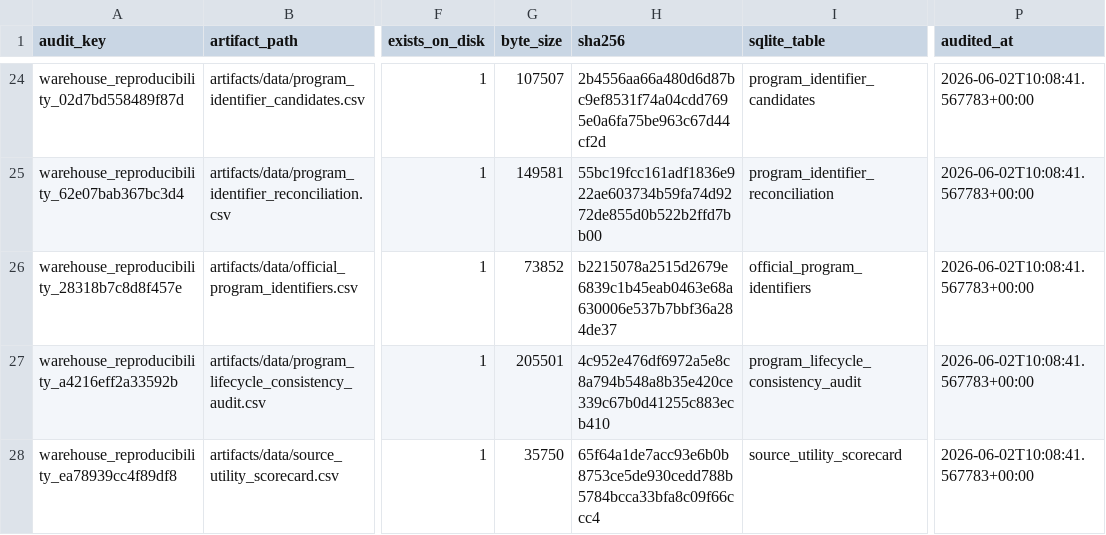
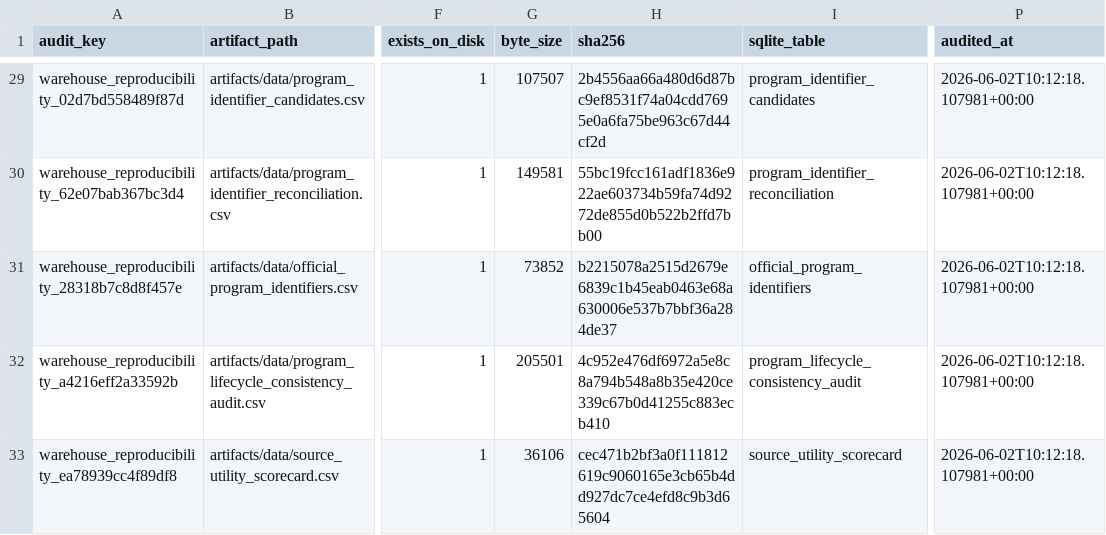
Before and after one commit to Tshah-95/redmank, a CSV file: artifacts/data/warehouse_reproducibility_audit.csv, drawn as a sheet; only a part is shown, gaps mark what is left out; addresses are those after the commit; the diff covers the shown part only; the diff names each change by its address in the sheet, - before the commit and + after, or states it on an @@ line.

Commit message:
feat: audit official program gap ledgers
Require official program coverage, gap probes, source candidates, gap-reason, and alias-reconciliation ledgers in warehouse reproducibility; rerun the Penn gap reconciliation summaries so SQLite and flat artifacts agree.

```diff
--- a/artifacts/data/warehouse_reproducibility_audit.csv
+++ b/artifacts/data/warehouse_reproducibility_audit.csv
-P29:P33 (audited_at): 2026-06-02T10:08:41.567783+00:00
+P29:P33 (audited_at): 2026-06-02T10:12:18.107981+00:00
-G33 (byte_size): 35750
+G33 (byte_size): 36106
-H33 (sha256): 65f64a1de7acc93e6b0b8753ce5de930cedd788b5784bcca33bfa8c09f66ccc4
+H33 (sha256): cec471b2bf3a0f111812619c9060165e3cb65b4dd927dc7ce4efd8c9b3d65604
```
Also changed, not shown: 5 added rows and 24 edited cells elsewhere in this file, artifacts/data/source_utility_scorecard.csv, 10 other files.
